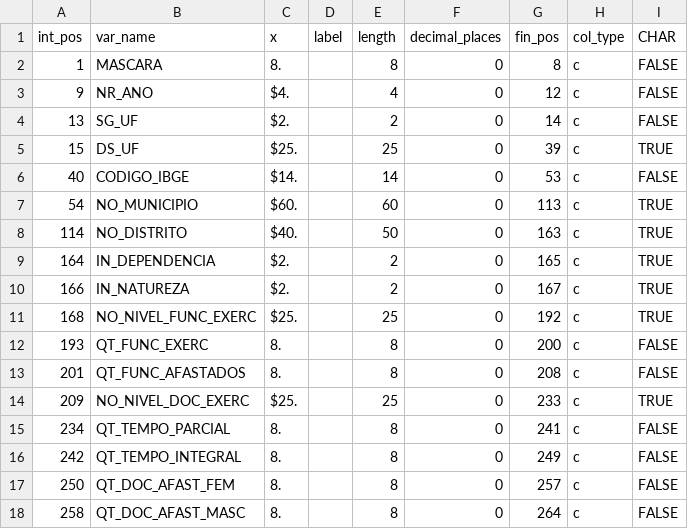
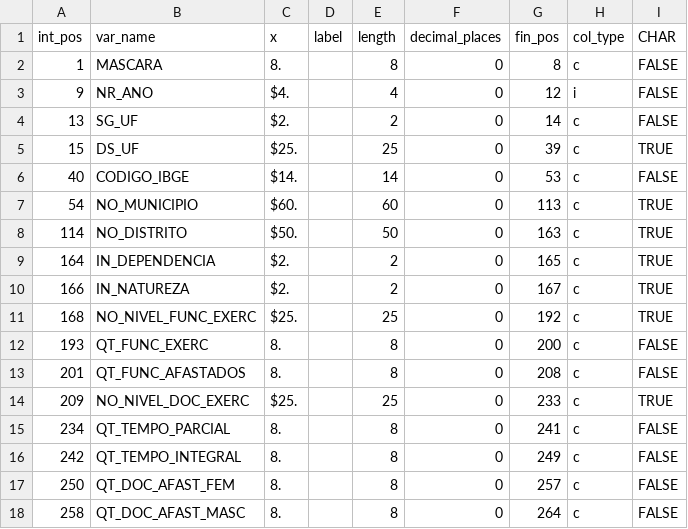
Before and after one commit to lucianomoura90/microdadosBrasil, a CSV file: inst/extdata/dics/dic_CensoEducacaoSuperior_ies_1997.csv, drawn as a sheet.

```diff
--- a/inst/extdata/dics/dic_CensoEducacaoSuperior_ies_1997.csv
+++ b/inst/extdata/dics/dic_CensoEducacaoSuperior_ies_1997.csv
@@ -2,3 +2,3 @@ int_pos;var_name;x;label;length;decimal_places;fin_pos;col_type;CHAR
 1;MASCARA;8.;;8;0;8;c;FALSE
-9;NR_ANO;$4.;;4;0;12;c;FALSE
+9;NR_ANO;$4.;;4;0;12;i;FALSE
 13;SG_UF;$2.;;2;0;14;c;FALSE
@@ -7,3 +7,3 @@ int_pos;var_name;x;label;length;decimal_places;fin_pos;col_type;CHAR
 54;NO_MUNICIPIO;$60.;;60;0;113;c;TRUE
-114;NO_DISTRITO;$40.;;50;0;163;c;TRUE
+114;NO_DISTRITO;$50.;;50;0;163;c;TRUE
 164;IN_DEPENDENCIA;$2.;;2;0;165;c;TRUE
```
